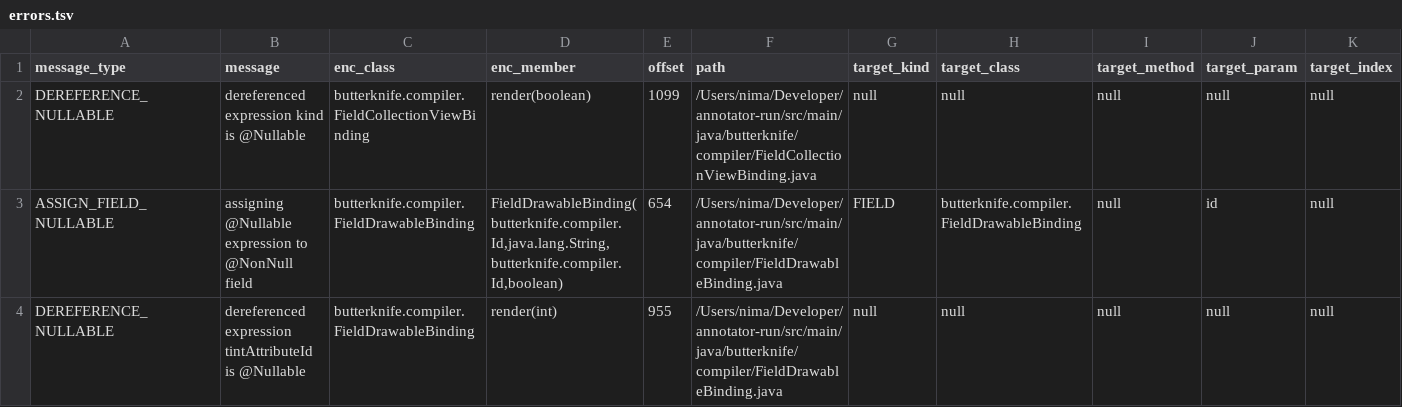
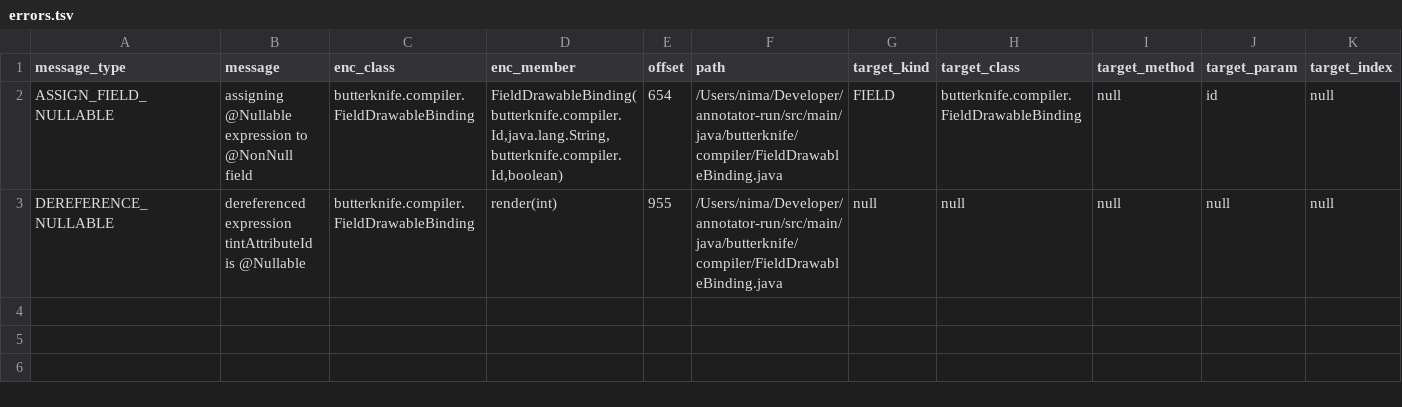
Before and after one commit to nimakarimipour/annotator-run, a TSV file: annotator-out/0/errors.tsv, drawn as a sheet; only a part is shown; rows hold the shown columns only; the diff names each change by its address in the sheet, - before the commit and + after, or states it on an @@ line.

Commit message:
fix error 4

```diff
--- a/annotator-out/0/errors.tsv
+++ b/annotator-out/0/errors.tsv
-row 2: DEREFERENCE_NULLABLE | dereferenced expression kind is @Nullable | butterknife.compiler.FieldCollectionViewBinding | render(boolean) | 1099 | /Users/nima/Developer/annotator-run/src/main/java/butterknife/compiler/FieldCollectionViewBinding.java | null | null | null | null | null
```
Also changed, not shown: 1 other file.
